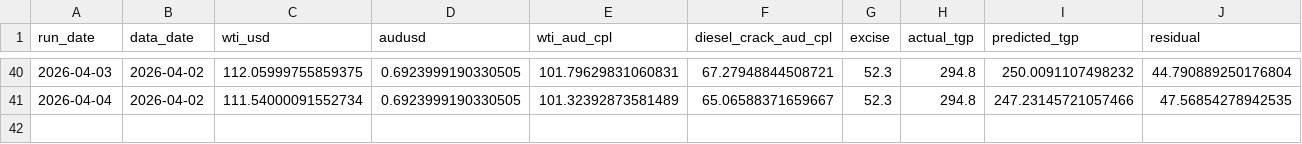
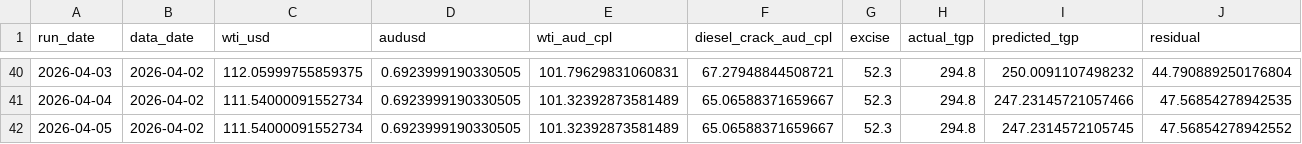
Before and after one commit to nicholsonblake/fuel-levy, a CSV file: forecast/prediction_log.csv, drawn as a sheet; only a part is shown, gaps mark what is left out; the diff names each change by its address in the sheet, - before the commit and + after, or states it on an @@ line.

```diff
--- a/forecast/prediction_log.csv
+++ b/forecast/prediction_log.csv
+row 42: 2026-04-05 | 2026-04-02 | 111.54000091552734 | 0.6923999190330505 | 101.32392873581489 | 65.06588371659667 | 52.3 | 294.8 | 247.2314572105745 | 47.56854278942552
```
Also changed, not shown: forecast/trajectory_log.csv, 5 other files.
